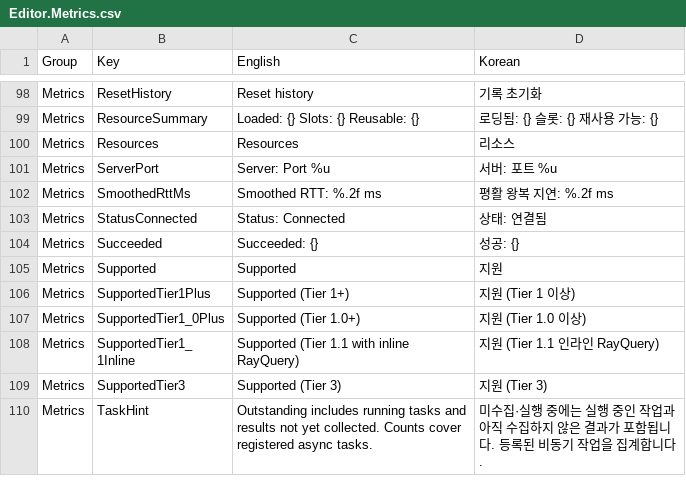
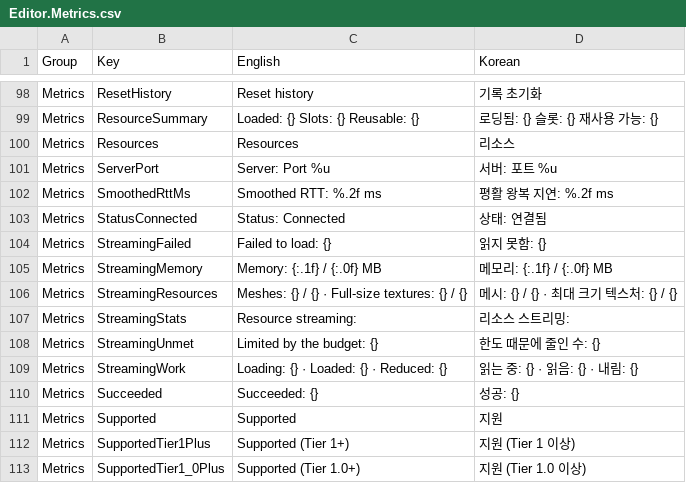
Before and after one commit to Bamtoliya/BamEngine, a CSV file: Editor/Resources/Data/Localization/Editor.Metrics.csv, drawn as a sheet; only a part is shown, gaps mark what is left out; the shorter side is filled out with more unchanged rows; the diff names each change by its address in the sheet, - before the commit and + after, or states it on an @@ line.

```diff
--- a/Editor/Resources/Data/Localization/Editor.Metrics.csv
+++ b/Editor/Resources/Data/Localization/Editor.Metrics.csv
+row 104: Metrics | StreamingFailed | Failed to load: {} | 읽지 못함: {}
+row 105: Metrics | StreamingMemory | Memory: {:.1f} / {:.0f} MB | 메모리: {:.1f} / {:.0f} MB
+row 106: Metrics | StreamingResources | Meshes: {} / {} · Full-size textures: {} / {} | 메시: {} / {} · 최대 크기 텍스처: {} / {}
+row 107: Metrics | StreamingStats | Resource streaming: | 리소스 스트리밍:
+row 108: Metrics | StreamingUnmet | Limited by the budget: {} | 한도 때문에 줄인 수: {}
+row 109: Metrics | StreamingWork | Loading: {} · Loaded: {} · Reduced: {} | 읽는 중: {} · 읽음: {} · 내림: {}
```
Also changed, not shown: Editor/Resources/Data/Localization/Editor.GraphicsSettings.csv, 38 other files.
